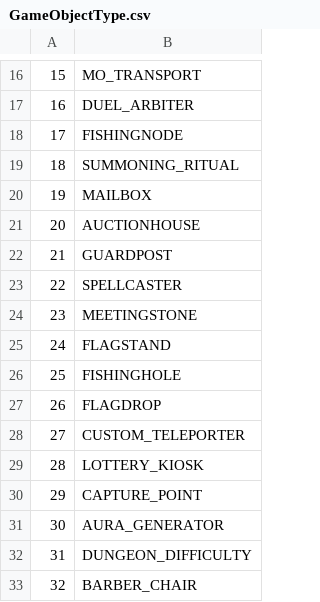
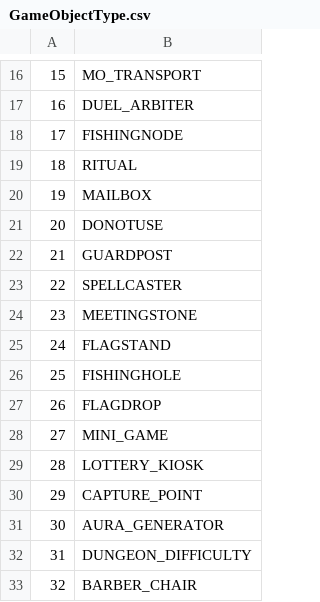
Before and after one commit to RazzorX/quice, a CSV file: CSV/GameObjectType.csv, drawn as a sheet; only a part is shown, gaps mark what is left out.

```diff
--- a/CSV/GameObjectType.csv
+++ b/CSV/GameObjectType.csv
@@ -18,5 +18,5 @@
 17;FISHINGNODE
-18;SUMMONING_RITUAL
+18;RITUAL
 19;MAILBOX
-20;AUCTIONHOUSE
+20;DONOTUSE
 21;GUARDPOST
@@ -27,3 +27,3 @@
 26;FLAGDROP
-27;CUSTOM_TELEPORTER
+27;MINI_GAME
 28;LOTTERY_KIOSK
```
Also changed, not shown: 4 other files.
